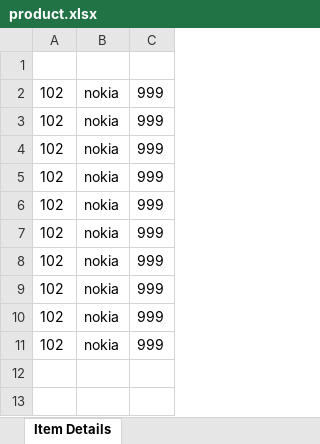
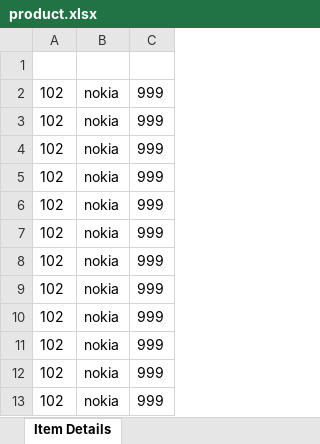
Before and after one commit to venkat-4/shoppingcart, an Excel workbook: src/main/resources/excel/product.xlsx, sheet Item Details, drawn as a sheet; values as stored, in another font and other column widths than the file's, no borders; the diff names each change by its address in the sheet, - before the commit and + after, or states it on an @@ line.

```diff
--- a/src/main/resources/excel/product.xlsx (sheet Item Details)
+++ b/src/main/resources/excel/product.xlsx (sheet Item Details)
+row 12: 102 | nokia | 999
+row 13: 102 | nokia | 999
```
Also changed, not shown: src/main/resources/excel/order.xlsx, src/main/resources/excel/user.xlsx, 13 other files.
